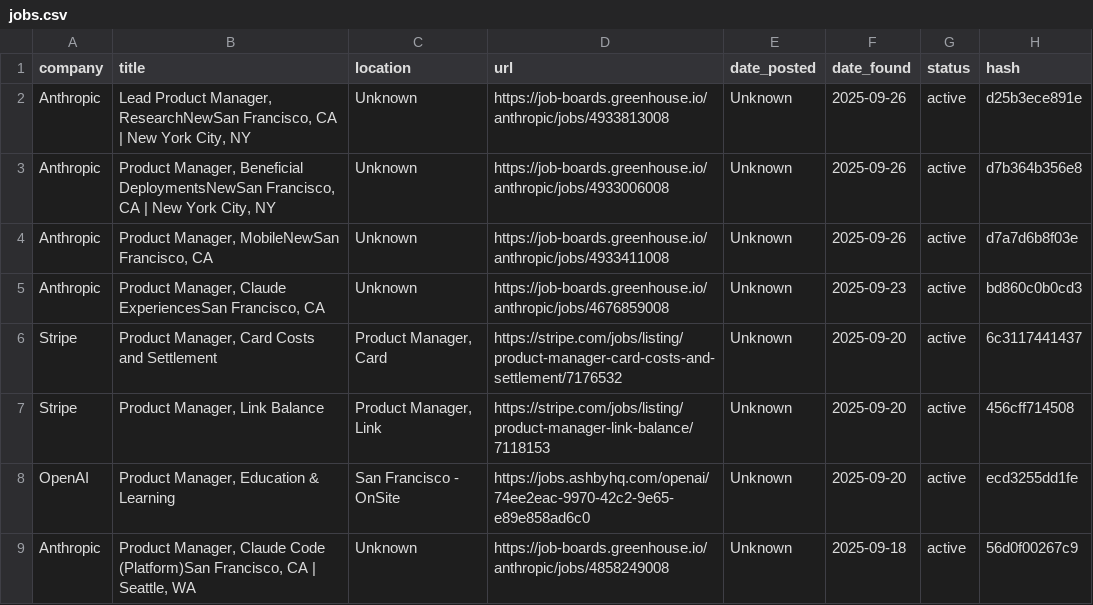
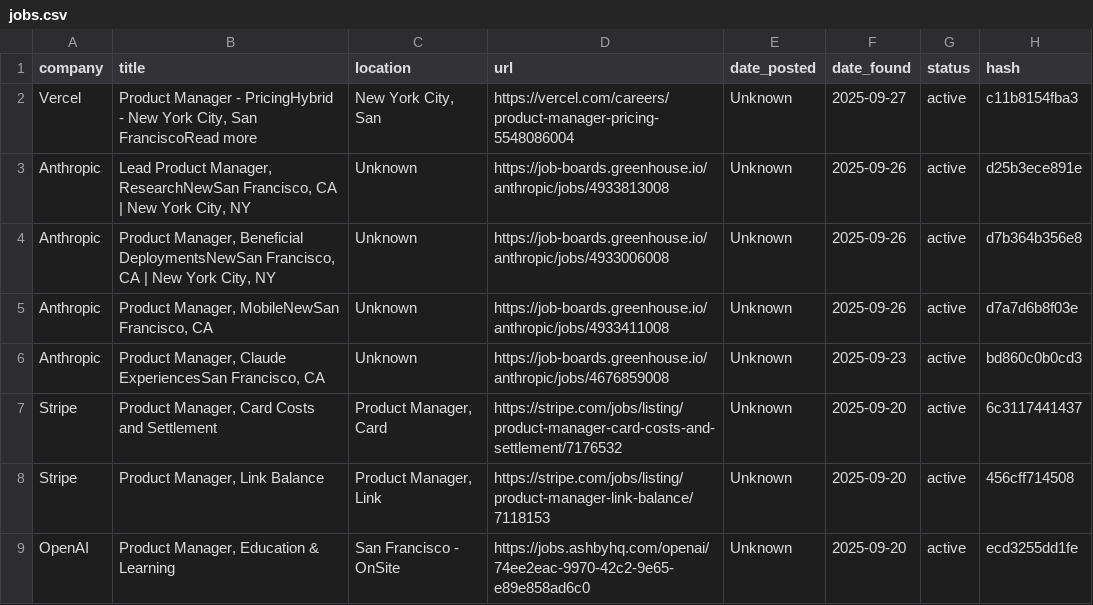
Before and after one commit to alishsayd/Scraper, a CSV file: jobs.csv, drawn as a sheet; only a part is shown; the shorter side is filled out with more unchanged rows; the diff names each change by its address in the sheet, - before the commit and + after, or states it on an @@ line.

```diff
--- a/jobs.csv
+++ b/jobs.csv
+row 2: Vercel | Product Manager - PricingHybrid - New York City, San FranciscoRead more | New York City, San | https://vercel.com/careers/product-manager-pricing-5548086004 | Unknown | 2025-09-27 | active | c11b8154fba3
```
Also changed, not shown: 3 other files.
